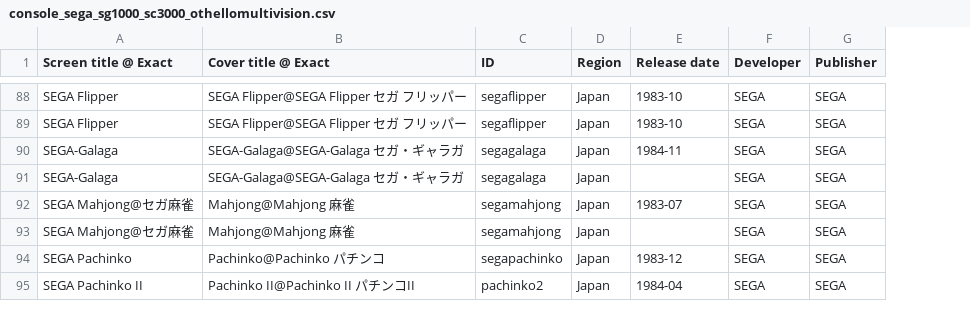
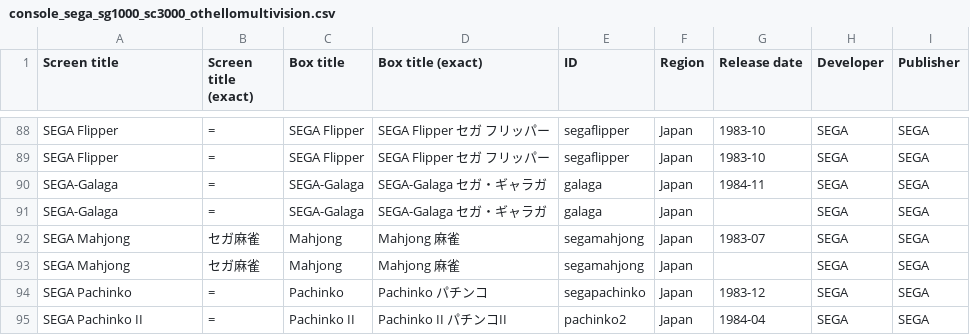
Before and after one commit to PigSaint/GameDataBase, a CSV file: console_sega_sg1000_sc3000_othellomultivision.csv, drawn as a sheet; only a part is shown, gaps mark what is left out; removed rows and columns are numbered as before the commit, all else as after; the diff covers the shown part only; the diff names each change by its address in the sheet, - before the commit and + after, or states it on an @@ line.

Commit message:
Update console_sega_sg1000_sc3000_othellomultivision.csv

```diff
--- a/console_sega_sg1000_sc3000_othellomultivision.csv
+++ b/console_sega_sg1000_sc3000_othellomultivision.csv
-column B (Cover title @ Exact), rows 88-95: SEGA Flipper@SEGA Flipper セガ フリッパー | SEGA Flipper@SEGA Flipper セガ フリッパー | SEGA-Galaga@SEGA-Galaga セガ・ギャラガ | SEGA-Galaga@SEGA-Galaga セガ・ギャラガ | Mahjong@Mahjong 麻雀 | Mahjong@Mahjong 麻雀 | Pachinko@Pachinko パチンコ | Pachinko II@Pachinko II パチンコII
+column B (Screen title (exact)), rows 88-95: = | = | = | = | セガ麻雀 | セガ麻雀 | = | =
+column C (Box title), rows 88-95: SEGA Flipper | SEGA Flipper | SEGA-Galaga | SEGA-Galaga | Mahjong | Mahjong | Pachinko | Pachinko II
+column D (Box title (exact)), rows 88-95: SEGA Flipper セガ フリッパー | SEGA Flipper セガ フリッパー | SEGA-Galaga セガ・ギャラガ | SEGA-Galaga セガ・ギャラガ | Mahjong 麻雀 | Mahjong 麻雀 | Pachinko パチンコ | Pachinko II パチンコII
-A1: Screen title @ Exact
+A1: Screen title
-E90:E91 (ID): segagalaga
+E90:E91 (ID): galaga
-A92:A93 (Screen title): SEGA Mahjong@セガ麻雀
+A92:A93 (Screen title): SEGA Mahjong
```
Also changed, not shown: 37 edited cells elsewhere in this file.
